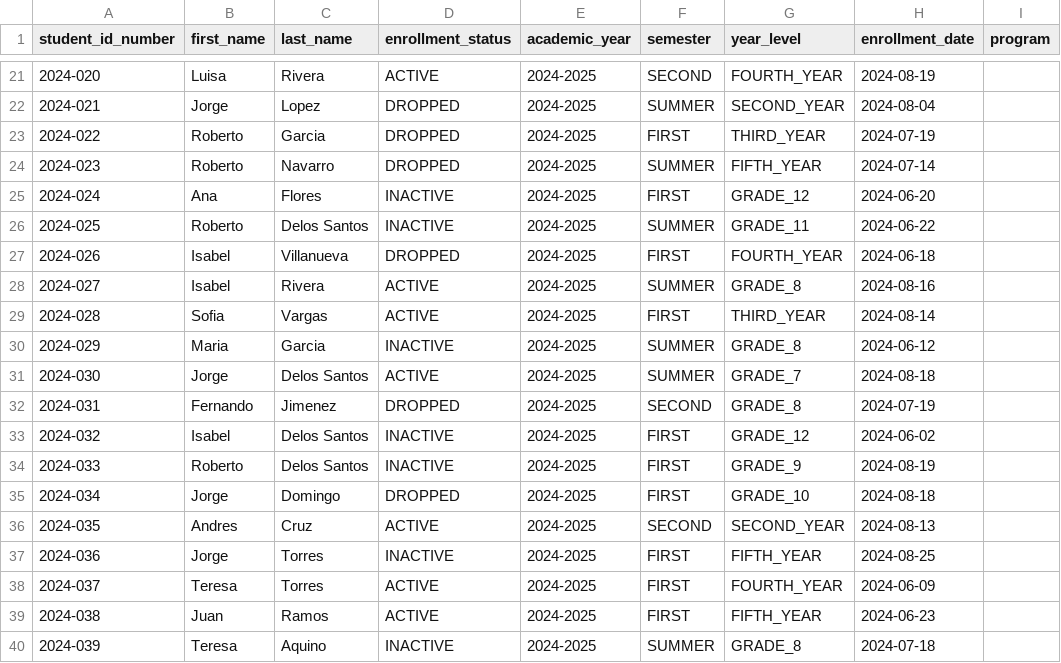
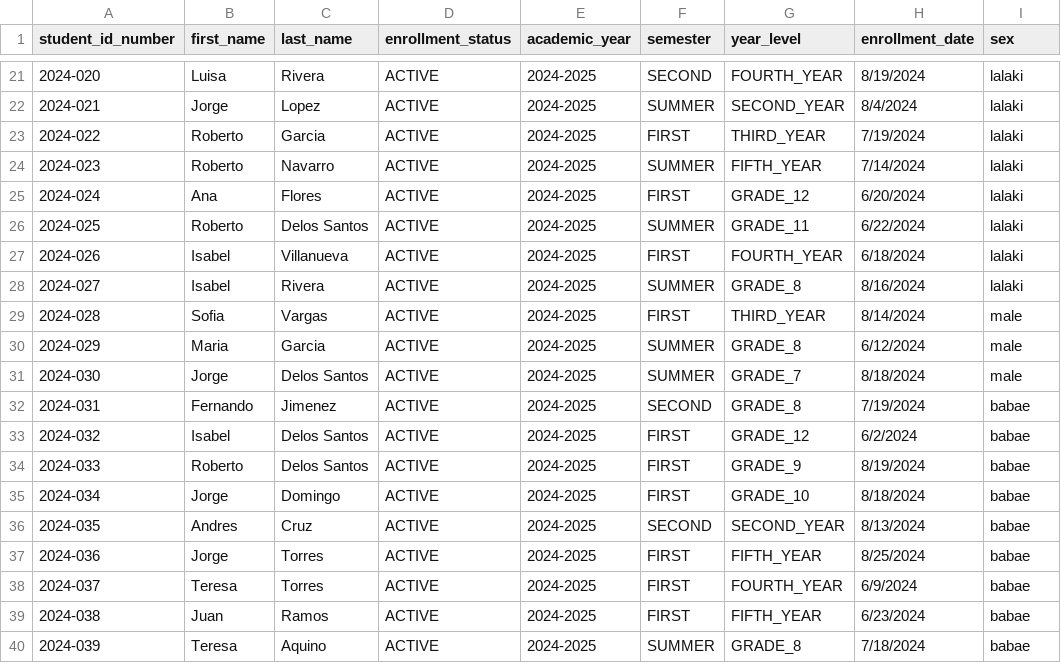
Before and after one commit to twistedwarden/esmv2, a CSV file: mock_students_2024 - mock_students_2024.csv.csv, drawn as a sheet; only a part is shown, gaps mark what is left out; the diff covers the shown part only.

```diff
--- a/mock_students_2024 - mock_students_2024.csv.csv
+++ b/mock_students_2024 - mock_students_2024.csv.csv
@@ -1 +1 @@
-student_id_number,first_name,last_name,enrollment_status,academic_year,semester,year_level,enrollment_date,program
+student_id_number,first_name,last_name,enrollment_status,academic_year,semester,year_level,enrollment_date,sex
@@ -21,20 +21,20 @@ student_id_number,first_name,last_name,enrollment_status,academic_year,semester,
-2024-020,Luisa,Rivera,ACTIVE,2024-2025,SECOND,FOURTH_YEAR,2024-08-19,
-2024-021,Jorge,Lopez,DROPPED,2024-2025,SUMMER,SECOND_YEAR,2024-08-04,
-2024-022,Roberto,Garcia,DROPPED,2024-2025,FIRST,THIRD_YEAR,2024-07-19,
-2024-023,Roberto,Navarro,DROPPED,2024-2025,SUMMER,FIFTH_YEAR,2024-07-14,
-2024-024,Ana,Flores,INACTIVE,2024-2025,FIRST,GRADE_12,2024-06-20,
-2024-025,Roberto,Delos Santos,INACTIVE,2024-2025,SUMMER,GRADE_11,2024-06-22,
-2024-026,Isabel,Villanueva,DROPPED,2024-2025,FIRST,FOURTH_YEAR,2024-06-18,
-2024-027,Isabel,Rivera,ACTIVE,2024-2025,SUMMER,GRADE_8,2024-08-16,
-2024-028,Sofia,Vargas,ACTIVE,2024-2025,FIRST,THIRD_YEAR,2024-08-14,
-2024-029,Maria,Garcia,INACTIVE,2024-2025,SUMMER,GRADE_8,2024-06-12,
-2024-030,Jorge,Delos Santos,ACTIVE,2024-2025,SUMMER,GRADE_7,2024-08-18,
-2024-031,Fernando,Jimenez,DROPPED,2024-2025,SECOND,GRADE_8,2024-07-19,
-2024-032,Isabel,Delos Santos,INACTIVE,2024-2025,FIRST,GRADE_12,2024-06-02,
-2024-033,Roberto,Delos Santos,INACTIVE,2024-2025,FIRST,GRADE_9,2024-08-19,
-2024-034,Jorge,Domingo,DROPPED,2024-2025,FIRST,GRADE_10,2024-08-18,
-2024-035,Andres,Cruz,ACTIVE,2024-2025,SECOND,SECOND_YEAR,2024-08-13,
-2024-036,Jorge,Torres,INACTIVE,2024-2025,FIRST,FIFTH_YEAR,2024-08-25,
-2024-037,Teresa,Torres,ACTIVE,2024-2025,FIRST,FOURTH_YEAR,2024-06-09,
-2024-038,Juan,Ramos,ACTIVE,2024-2025,FIRST,FIFTH_YEAR,2024-06-23,
-2024-039,Teresa,Aquino,INACTIVE,2024-2025,SUMMER,GRADE_8,2024-07-18,
+2024-020,Luisa,Rivera,ACTIVE,2024-2025,SECOND,FOURTH_YEAR,8/19/2024,lalaki
+2024-021,Jorge,Lopez,ACTIVE,2024-2025,SUMMER,SECOND_YEAR,8/4/2024,lalaki
+2024-022,Roberto,Garcia,ACTIVE,2024-2025,FIRST,THIRD_YEAR,7/19/2024,lalaki
+2024-023,Roberto,Navarro,ACTIVE,2024-2025,SUMMER,FIFTH_YEAR,7/14/2024,lalaki
+2024-024,Ana,Flores,ACTIVE,2024-2025,FIRST,GRADE_12,6/20/2024,lalaki
+2024-025,Roberto,Delos Santos,ACTIVE,2024-2025,SUMMER,GRADE_11,6/22/2024,lalaki
+2024-026,Isabel,Villanueva,ACTIVE,2024-2025,FIRST,FOURTH_YEAR,6/18/2024,lalaki
+2024-027,Isabel,Rivera,ACTIVE,2024-2025,SUMMER,GRADE_8,8/16/2024,lalaki
+2024-028,Sofia,Vargas,ACTIVE,2024-2025,FIRST,THIRD_YEAR,8/14/2024,male
+2024-029,Maria,Garcia,ACTIVE,2024-2025,SUMMER,GRADE_8,6/12/2024,male
+2024-030,Jorge,Delos Santos,ACTIVE,2024-2025,SUMMER,GRADE_7,8/18/2024,male
+2024-031,Fernando,Jimenez,ACTIVE,2024-2025,SECOND,GRADE_8,7/19/2024,babae
+2024-032,Isabel,Delos Santos,ACTIVE,2024-2025,FIRST,GRADE_12,6/2/2024,babae
+2024-033,Roberto,Delos Santos,ACTIVE,2024-2025,FIRST,GRADE_9,8/19/2024,babae
+2024-034,Jorge,Domingo,ACTIVE,2024-2025,FIRST,GRADE_10,8/18/2024,babae
+2024-035,Andres,Cruz,ACTIVE,2024-2025,SECOND,SECOND_YEAR,8/13/2024,babae
+2024-036,Jorge,Torres,ACTIVE,2024-2025,FIRST,FIFTH_YEAR,8/25/2024,babae
+2024-037,Teresa,Torres,ACTIVE,2024-2025,FIRST,FOURTH_YEAR,6/9/2024,babae
+2024-038,Juan,Ramos,ACTIVE,2024-2025,FIRST,FIFTH_YEAR,6/23/2024,babae
+2024-039,Teresa,Aquino,ACTIVE,2024-2025,SUMMER,GRADE_8,7/18/2024,babae
```
Also changed, not shown: 2 removed rows and 80 edited cells elsewhere in this file, 2 other files.
